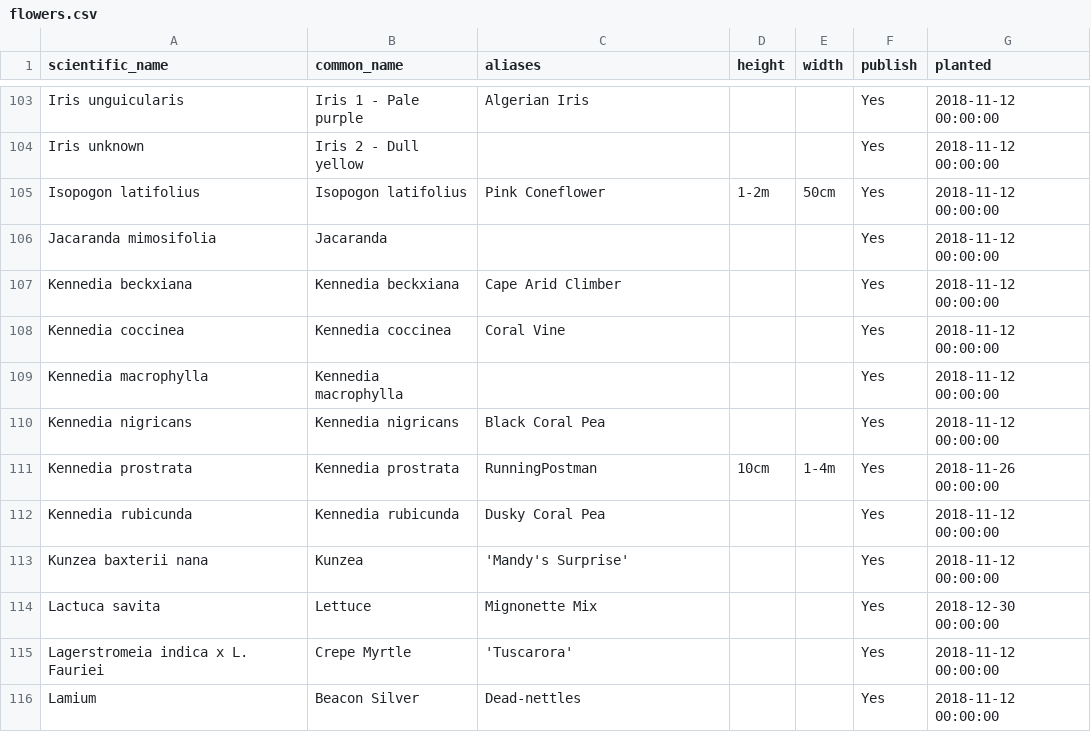
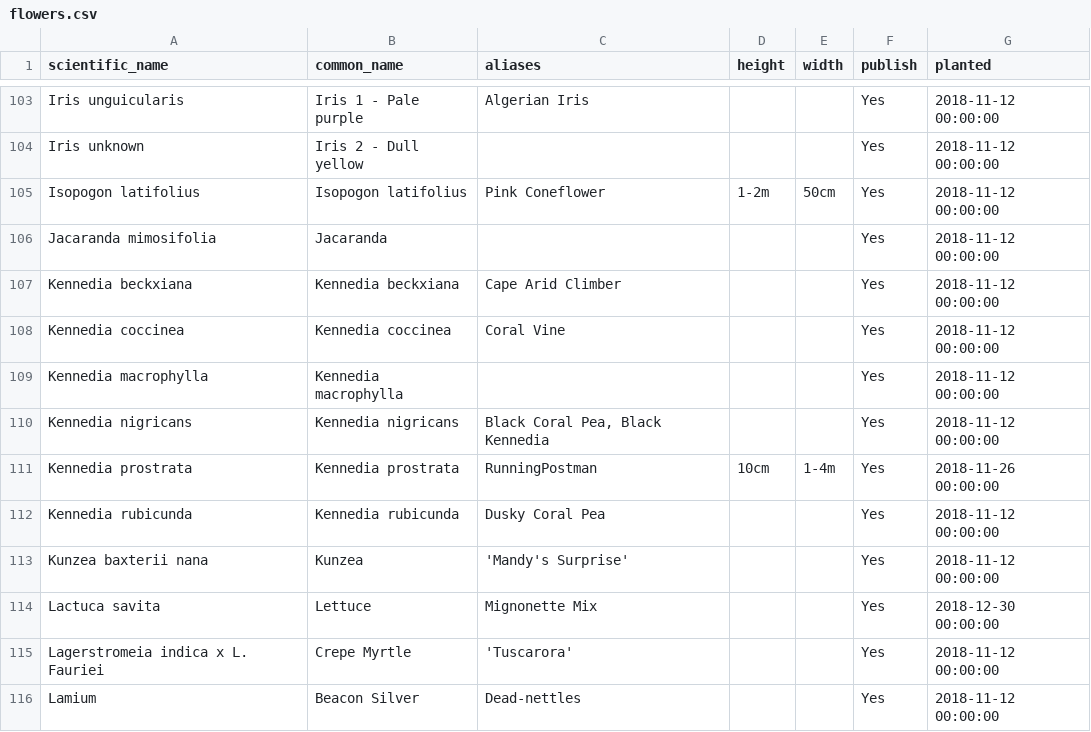
Before and after one commit to ronsavage/WWW-Garden-Design, a CSV file: data/flowers.csv, drawn as a sheet; only a part is shown, gaps mark what is left out.

```diff
--- a/data/flowers.csv
+++ b/data/flowers.csv
@@ -109,3 +109,3 @@
 "Kennedia macrophylla","Kennedia macrophylla","","","","Yes","2018-11-12 00:00:00"
-"Kennedia nigricans","Kennedia nigricans","Black Coral Pea","","","Yes","2018-11-12 00:00:00"
+"Kennedia nigricans","Kennedia nigricans","Black Coral Pea, Black Kennedia","","","Yes","2018-11-12 00:00:00"
 "Kennedia prostrata","Kennedia prostrata","RunningPostman","10cm","1-4m","Yes","2018-11-26 00:00:00"
```
Also changed, not shown: data/urls.csv, 7 other files.
